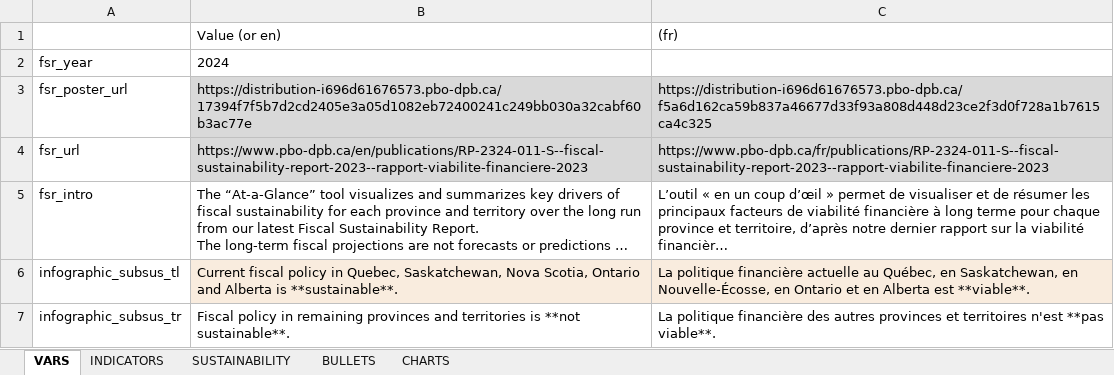
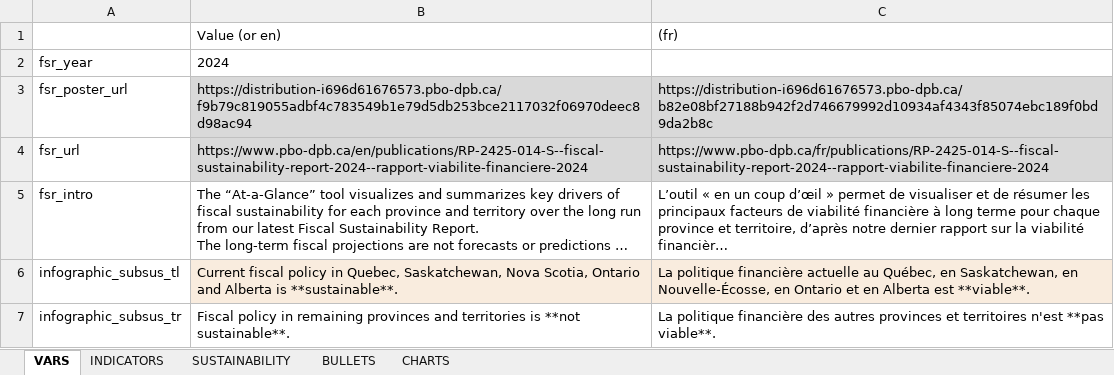
Before and after one commit to pbo-dpb/fsr-at-a-glance--rvf-coup-d-oeil, an Excel workbook: src/assets/years/2024.xlsx, sheet VARS, drawn as a sheet; only a part is shown; long unchanged cells end in …; values as stored, in another font and other column widths than the file's, no borders; the diff names each change by its address in the sheet, - before the commit and + after, or states it on an @@ line.

Commit message:
Updated URls.

```diff
--- a/src/assets/years/2024.xlsx (sheet VARS)
+++ b/src/assets/years/2024.xlsx (sheet VARS)
-B3: https://distribution-i696d61676573.pbo-dpb.ca/17394f7f5b7d2cd2405e3a05d1082eb72400241c249bb030a32cabf60b3ac77e
+B3: https://distribution-i696d61676573.pbo-dpb.ca/f9b79c819055adbf4c783549b1e79d5db253bce2117032f06970deec8d98ac94
-C3: https://distribution-i696d61676573.pbo-dpb.ca/f5a6d162ca59b837a46677d33f93a808d448d23ce2f3d0f728a1b7615ca4c325
+C3: https://distribution-i696d61676573.pbo-dpb.ca/b82e08bf27188b942f2d746679992d10934af4343f85074ebc189f0bd9da2b8c
-B4: https://www.pbo-dpb.ca/en/publications/RP-2324-011-S--fiscal-sustainability-report-2023--rapport-viabilite-financiere-2023
+B4: https://www.pbo-dpb.ca/en/publications/RP-2425-014-S--fiscal-sustainability-report-2024--rapport-viabilite-financiere-2024
-C4: https://www.pbo-dpb.ca/fr/publications/RP-2324-011-S--fiscal-sustainability-report-2023--rapport-viabilite-financiere-2023
+C4: https://www.pbo-dpb.ca/fr/publications/RP-2425-014-S--fiscal-sustainability-report-2024--rapport-viabilite-financiere-2024
```
